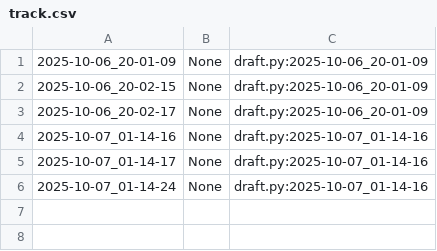
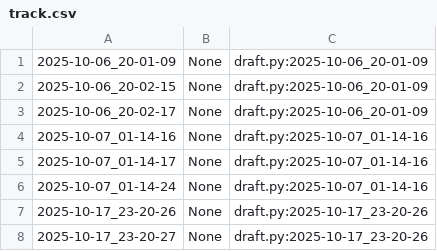
Before and after one commit to qxcode-course/poo-dd-cd-bloco-b-utalizun, a CSV file: .tko/track/poo@chinela/track.csv, drawn as a sheet; the diff names each change by its address in the sheet, - before the commit and + after, or states it on an @@ line.

```diff
--- a/.tko/track/poo@chinela/track.csv
+++ b/.tko/track/poo@chinela/track.csv
+row 7: 2025-10-17_23-20-26 | None | draft.py:2025-10-17_23-20-26
+row 8: 2025-10-17_23-20-27 | None | draft.py:2025-10-17_23-20-26
```
Also changed, not shown: 7 other files.
